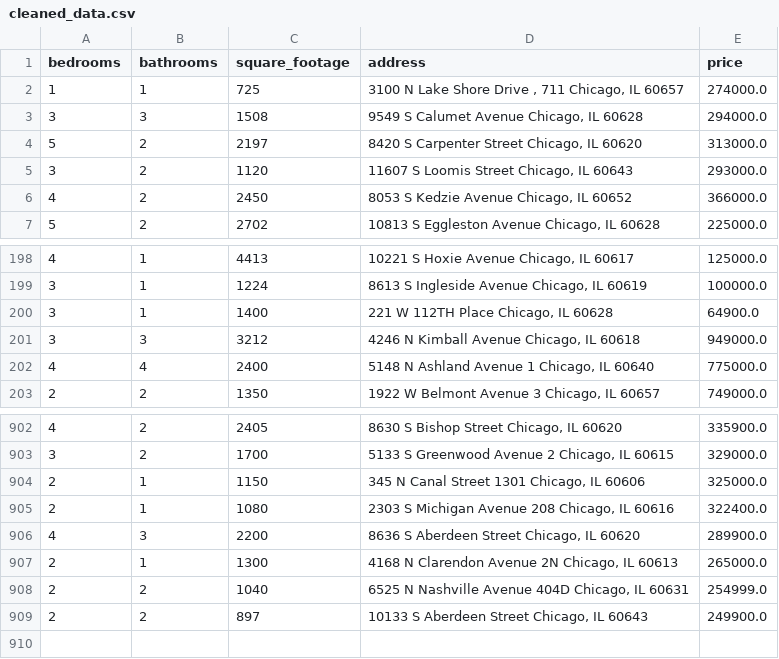
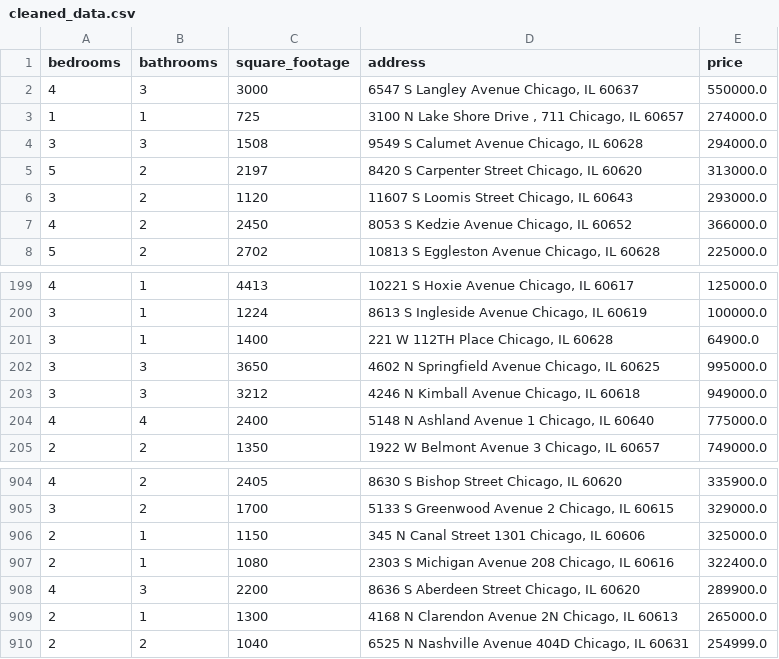
Before and after one commit to bilooo-web/webscraping_project_real_estate, a CSV file: cleaned_data.csv, drawn as a sheet; only a part is shown, gaps mark what is left out.

```diff
--- a/cleaned_data.csv
+++ b/cleaned_data.csv
@@ -1,2 +1,3 @@
 bedrooms,bathrooms,square_footage,address,price
+4,3,3000,"6547 S Langley Avenue Chicago, IL 60637",550000.0
 1,1,725,"3100 N Lake Shore Drive , 711 Chicago, IL 60657",274000.0
@@ -200,2 +201,3 @@ bedrooms,bathrooms,square_footage,address,price
 3,1,1400,"221 W 112TH Place Chicago, IL 60628",64900.0
+3,3,3650,"4602 N Springfield Avenue Chicago, IL 60625",995000.0
 3,3,3212,"4246 N Kimball Avenue Chicago, IL 60618",949000.0
@@ -908,2 +910 @@ bedrooms,bathrooms,square_footage,address,price
 2,2,1040,"6525 N Nashville Avenue 404D Chicago, IL 60631",254999.0
-2,2,897,"10133 S Aberdeen Street Chicago, IL 60643",249900.0
```
Also changed, not shown: raw_data.csv.
